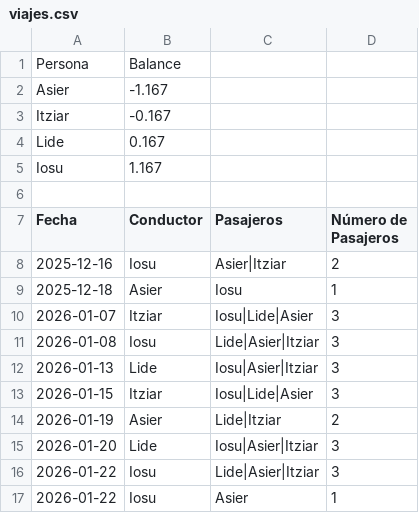
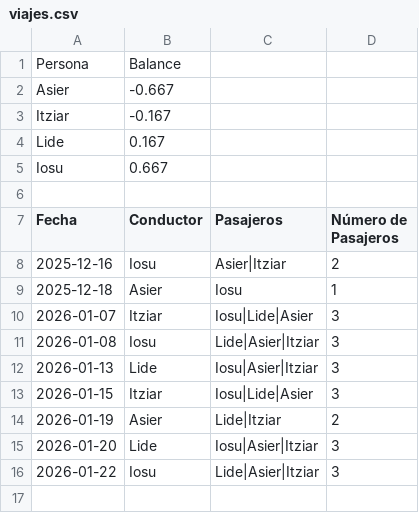
Before and after one commit to iosugomez/kotxea-backend, a CSV file: datos/viajes.csv, drawn as a sheet.

Commit message:
Update viajes.csv 2026-01-22T11:22:27.711348

```diff
--- a/datos/viajes.csv
+++ b/datos/viajes.csv
@@ -1,6 +1,6 @@
 Persona,Balance
-Asier,-1.167
+Asier,-0.667
 Itziar,-0.167
 Lide,0.167
-Iosu,1.167
+Iosu,0.667
 
@@ -16,2 +16 @@ Fecha,Conductor,Pasajeros,Número de Pasajeros
 2026-01-22,Iosu,"Lide|Asier|Itziar",3
-2026-01-22,Iosu,"Asier",1
```
